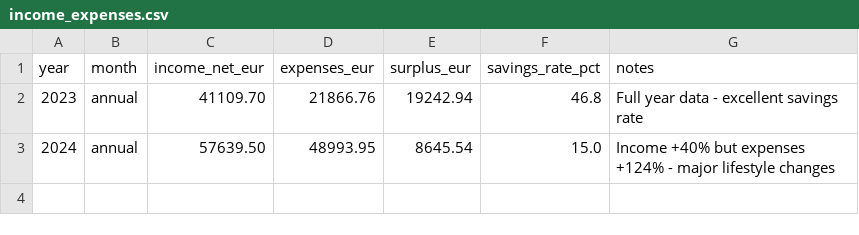
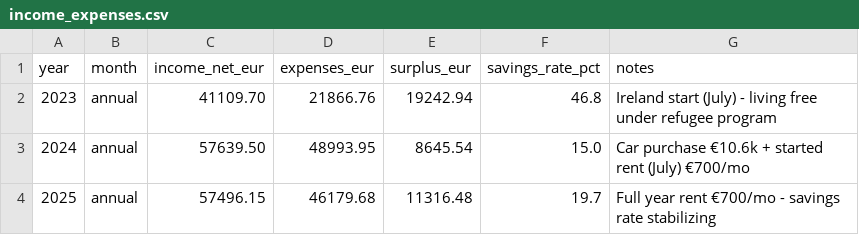
Before and after one commit to Antrakt92/Portfolio, a CSV file: data/income_expenses.csv, drawn as a sheet.

```diff
--- a/data/income_expenses.csv
+++ b/data/income_expenses.csv
@@ -1,3 +1,4 @@
 year,month,income_net_eur,expenses_eur,surplus_eur,savings_rate_pct,notes
-2023,annual,41109.70,21866.76,19242.94,46.8,Full year data - excellent savings rate
-2024,annual,57639.50,48993.95,8645.54,15.0,Income +40% but expenses +124% - major lifestyle changes
+2023,annual,41109.70,21866.76,19242.94,46.8,Ireland start (July) - living free under refugee program
+2024,annual,57639.50,48993.95,8645.54,15.0,Car purchase €10.6k + started rent (July) €700/mo
+2025,annual,57496.15,46179.68,11316.48,19.7,Full year rent €700/mo - savings rate stabilizing
```
